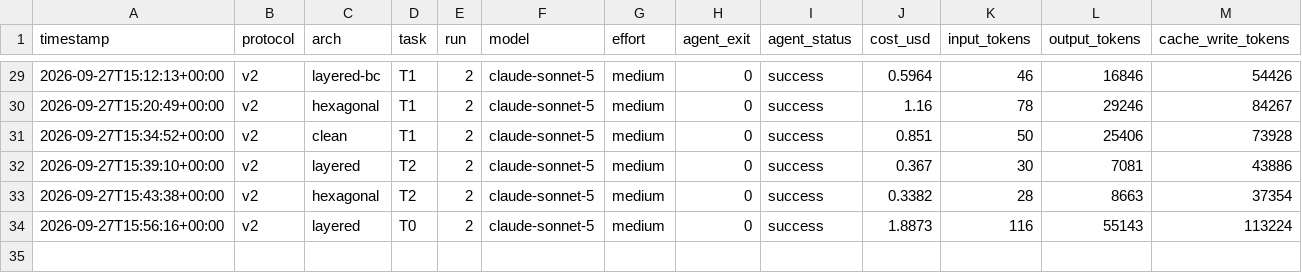
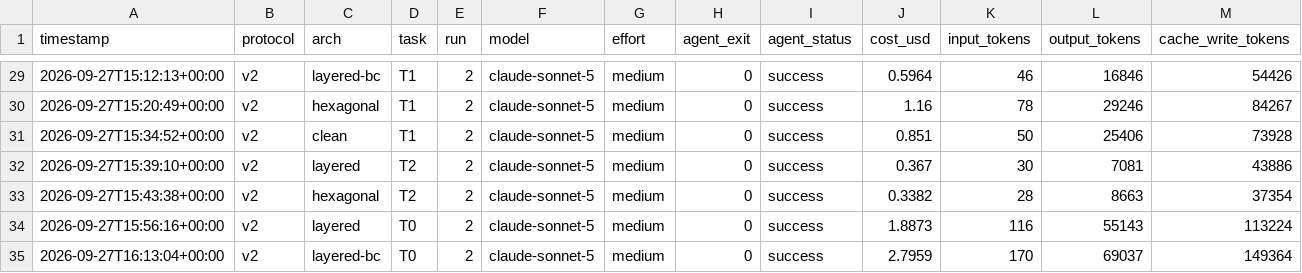
Before and after one commit to leoferolive/eval-arqs, a CSV file: results/runs.csv, drawn as a sheet; only a part is shown, gaps mark what is left out; rows hold the shown columns only; the diff names each change by its address in the sheet, - before the commit and + after, or states it on an @@ line.

Commit message:
data: layered-bc T0 run-2

```diff
--- a/results/runs.csv
+++ b/results/runs.csv
+row 35: 2026-09-27T16:13:04+00:00 | v2 | layered-bc | T0 | 2 | claude-sonnet-5 | medium | 0 | success | 2.7959 | 170 | 69037 | 149364
```
